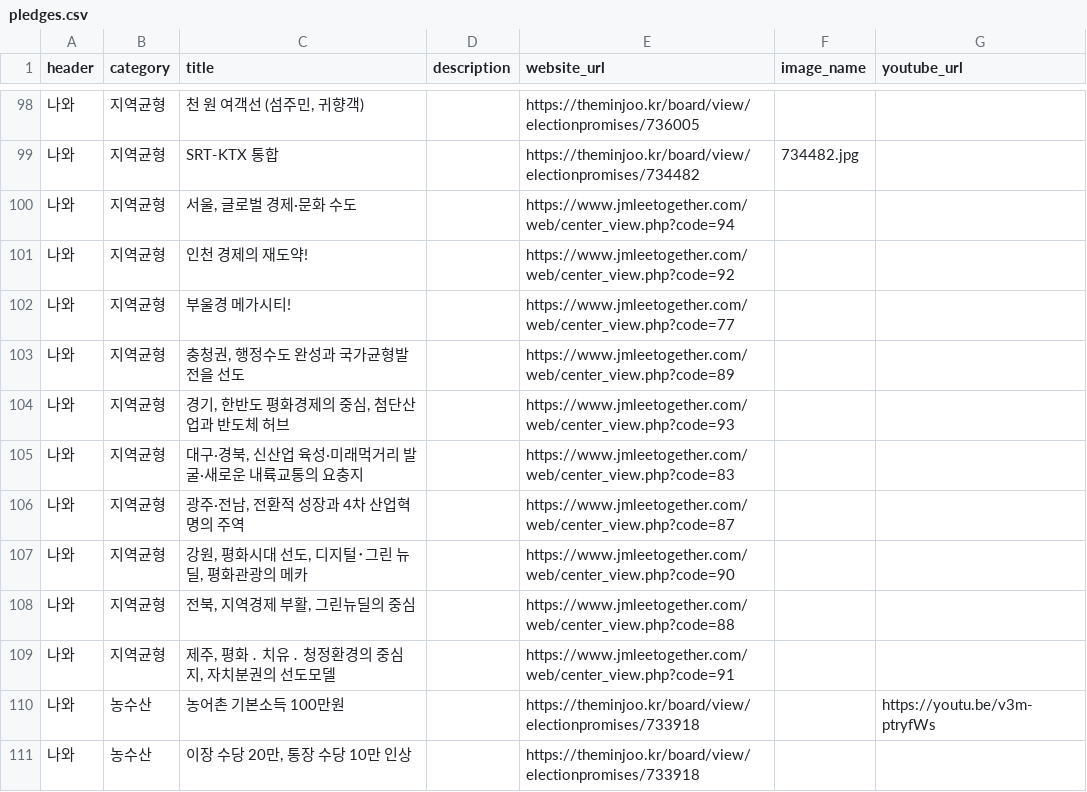
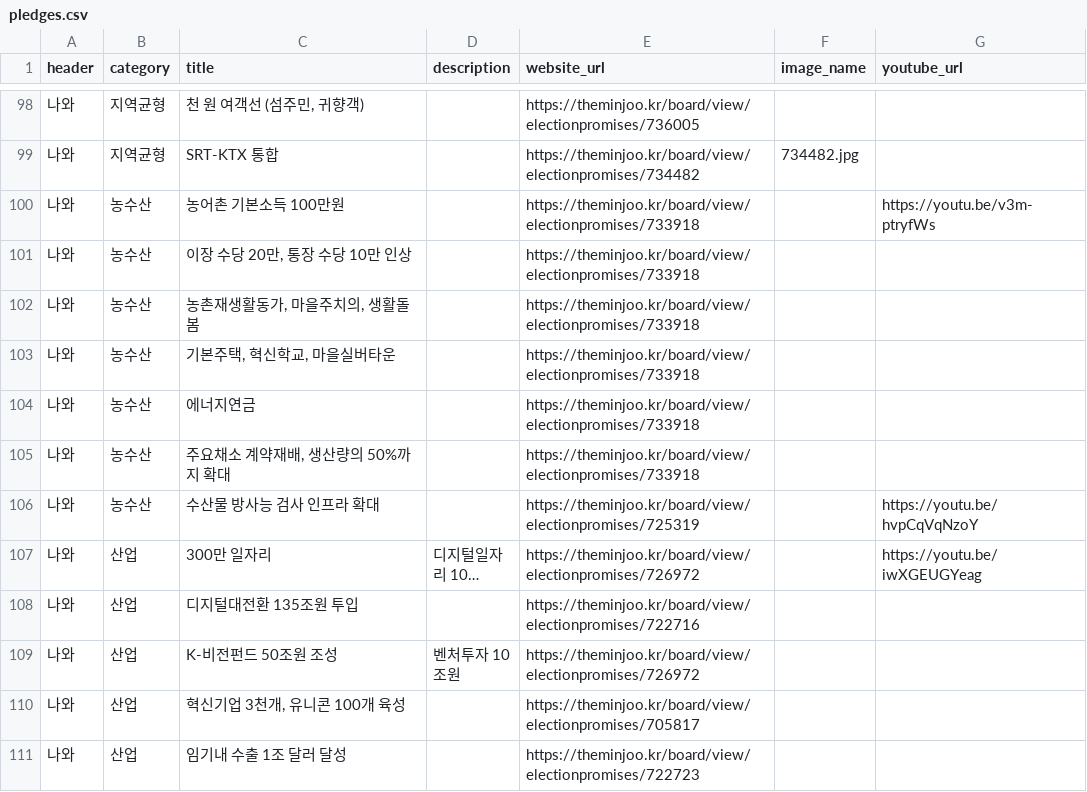
Before and after one commit to p4u-jm/p4u-jm.github.io, a CSV file: data/pledges.csv, drawn as a sheet; only a part is shown, gaps mark what is left out; the shorter side is filled out with more unchanged rows; long unchanged cells end in ….

Commit message:
Update pledges.csv

```diff
--- a/data/pledges.csv
+++ b/data/pledges.csv
@@ -99,12 +99,2 @@
 나와,지역균형,SRT-KTX 통합,,https://theminjoo.kr/board/view/electionpromises/734482,734482.jpg,
-나와,지역균형,"서울, 글로벌 경제·문화 수도",,https://www.jmleetogether.com/web/center_view.php?code=94,,
-나와,지역균형,인천 경제의 재도약!,,https://www.jmleetogether.com/web/center_view.php?code=92,,
-나와,지역균형,부울경 메가시티! ,,https://www.jmleetogether.com/web/center_view.php?code=77,,
-나와,지역균형,"충청권, 행정수도 완성과 국가균형발전을 선도",,https://www.jmleetogether.com/web/center_view.php?code=89,,
-나와,지역균형,"경기, 한반도 평화경제의 중심, 첨단산업과 반도체 허브",,https://www.jmleetogether.com/web/center_view.php?code=93,,
-나와,지역균형,"대구·경북, 신산업 육성·미래먹거리 발굴·새로운 내륙교통의 요충지",,https://www.jmleetogether.com/web/center_view.php?code=83,,
-나와,지역균형,"광주·전남, 전환적 성장과 4차 산업혁명의 주역",,https://www.jmleetogether.com/web/center_view.php?code=87,,
-나와,지역균형,"강원, 평화시대 선도, 디지털･그린 뉴딜, 평화관광의 메카",,https://www.jmleetogether.com/web/center_view.php?code=90,,
-나와,지역균형,"전북, 지역경제 부활, 그린뉴딜의 중심",,https://www.jmleetogether.com/web/center_view.php?code=88,,
-나와,지역균형,"제주, 평화 ․ 치유 ․ 청정환경의 중심지, 자치분권의 선도모델",,https://www.jmleetogether.com/web/center_view.php?code=91,,
 나와,농수산,농어촌 기본소득 100만원,,https://theminjoo.kr/board/view/electionpromises/733918,,https://youtu.be/v3m-ptryfWs
```
